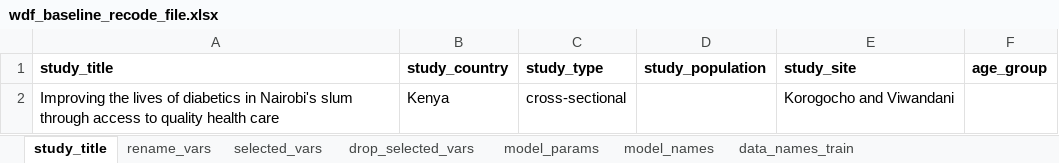
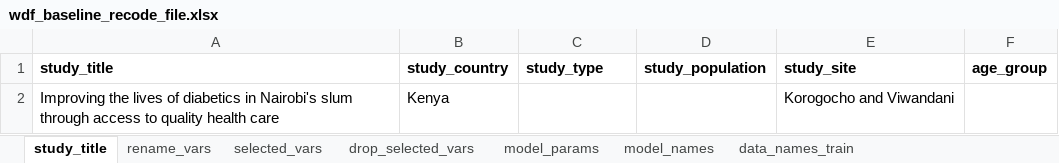
Before and after one commit to reinpmomz/Health_Related_Quality_of_Life_of_Diabetics, an Excel workbook: wdf_baseline_recode_file.xlsx, sheet study_title, drawn as a sheet; values as stored, in another font and other column widths than the file's, no borders; the diff names each change by its address in the sheet, - before the commit and + after, or states it on an @@ line.

```diff
--- a/wdf_baseline_recode_file.xlsx (sheet study_title)
+++ b/wdf_baseline_recode_file.xlsx (sheet study_title)
-C2 (study_type): cross-sectional
+C2 (study_type): (empty)
```
Also changed, not shown: sheet model_params, Output/effect_size.xlsx, Output/normality_test.xlsx, 12 other files.
